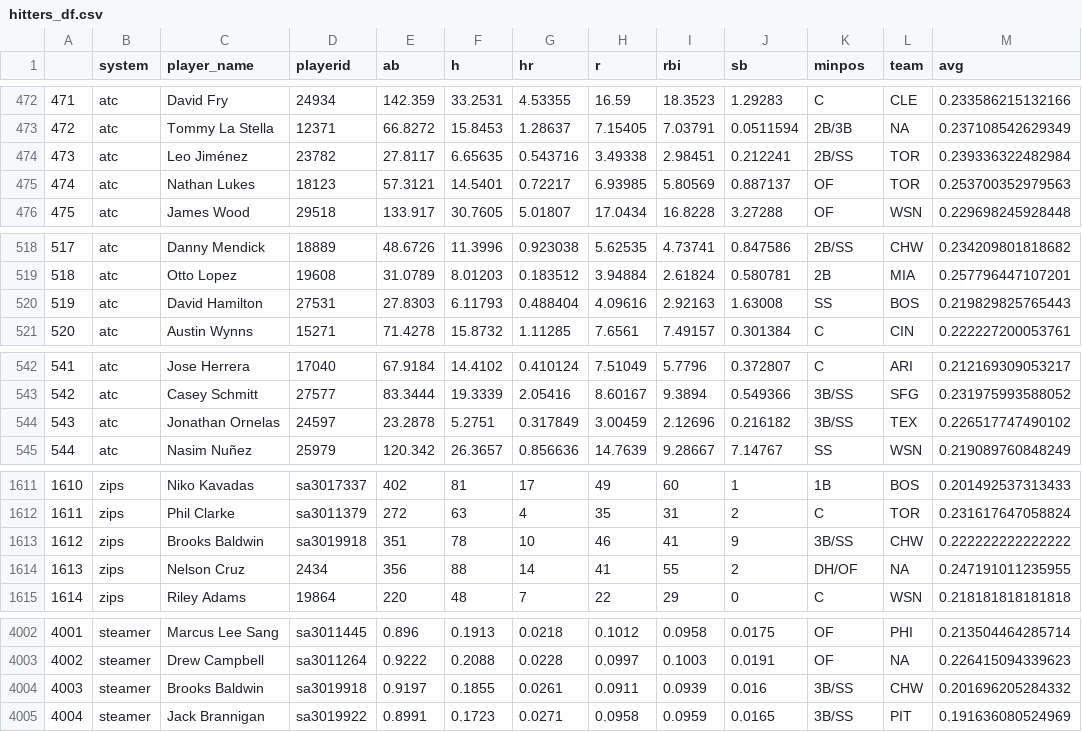
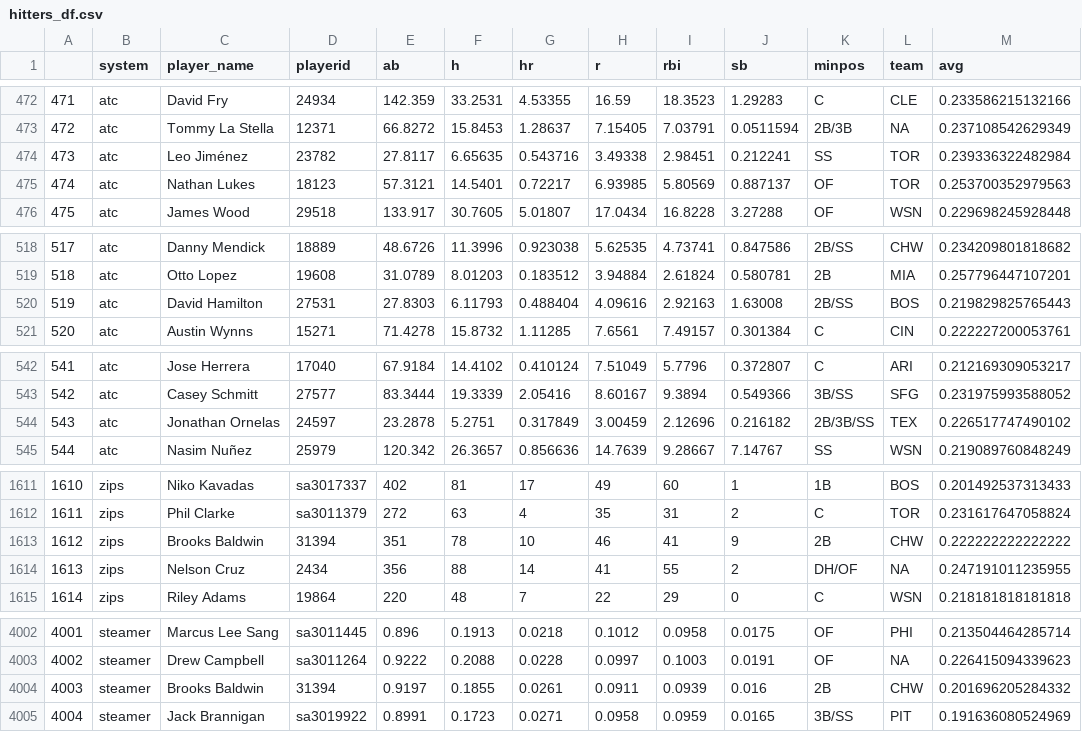
Before and after one commit to bdidds2/Betting, a CSV file: ottoneu/hitters_df.csv, drawn as a sheet; only a part is shown, gaps mark what is left out; the diff covers the shown part only.

```diff
--- a/ottoneu/hitters_df.csv
+++ b/ottoneu/hitters_df.csv
@@ -473,3 +473,3 @@
 "472","atc","Tommy La Stella","12371",66.8272,15.8453,1.28637,7.15405,7.03791,0.0511594,"2B/3B",NA,0.237108542629349
-"473","atc","Leo Jiménez","23782",27.8117,6.65635,0.543716,3.49338,2.98451,0.212241,"2B/SS","TOR",0.239336322482984
+"473","atc","Leo Jiménez","23782",27.8117,6.65635,0.543716,3.49338,2.98451,0.212241,"SS","TOR",0.239336322482984
 "474","atc","Nathan Lukes","18123",57.3121,14.5401,0.72217,6.93985,5.80569,0.887137,"OF","TOR",0.253700352979563
@@ -519,3 +519,3 @@
 "518","atc","Otto Lopez","19608",31.0789,8.01203,0.183512,3.94884,2.61824,0.580781,"2B","MIA",0.257796447107201
-"519","atc","David Hamilton","27531",27.8303,6.11793,0.488404,4.09616,2.92163,1.63008,"SS","BOS",0.219829825765443
+"519","atc","David Hamilton","27531",27.8303,6.11793,0.488404,4.09616,2.92163,1.63008,"2B/SS","BOS",0.219829825765443
 "520","atc","Austin Wynns","15271",71.4278,15.8732,1.11285,7.6561,7.49157,0.301384,"C","CIN",0.222227200053761
@@ -543,3 +543,3 @@
 "542","atc","Casey Schmitt","27577",83.3444,19.3339,2.05416,8.60167,9.3894,0.549366,"3B/SS","SFG",0.231975993588052
-"543","atc","Jonathan Ornelas","24597",23.2878,5.2751,0.317849,3.00459,2.12696,0.216182,"3B/SS","TEX",0.226517747490102
+"543","atc","Jonathan Ornelas","24597",23.2878,5.2751,0.317849,3.00459,2.12696,0.216182,"2B/3B/SS","TEX",0.226517747490102
 "544","atc","Nasim Nuñez","25979",120.342,26.3657,0.856636,14.7639,9.28667,7.14767,"SS","WSN",0.219089760848249
@@ -1612,3 +1612,3 @@
 "1611","zips","Phil Clarke","sa3011379",272,63,4,35,31,2,"C","TOR",0.231617647058824
-"1612","zips","Brooks Baldwin","sa3019918",351,78,10,46,41,9,"3B/SS","CHW",0.222222222222222
+"1612","zips","Brooks Baldwin","31394",351,78,10,46,41,9,"2B","CHW",0.222222222222222
 "1613","zips","Nelson Cruz","2434",356,88,14,41,55,2,"DH/OF",NA,0.247191011235955
@@ -4003,3 +4003,3 @@
 "4002","steamer","Drew Campbell","sa3011264",0.9222,0.2088,0.0228,0.0997,0.1003,0.0191,"OF",NA,0.226415094339623
-"4003","steamer","Brooks Baldwin","sa3019918",0.9197,0.1855,0.0261,0.0911,0.0939,0.016,"3B/SS","CHW",0.201696205284332
+"4003","steamer","Brooks Baldwin","31394",0.9197,0.1855,0.0261,0.0911,0.0939,0.016,"2B","CHW",0.201696205284332
 "4004","steamer","Jack Brannigan","sa3019922",0.8991,0.1723,0.0271,0.0958,0.0959,0.0165,"3B/SS","PIT",0.191636080524969
```
Also changed, not shown: 33 edited cells elsewhere in this file, ottoneu/all_pitchers.csv, ottoneu/bum_bum_pitchers.csv, 2 other files.
